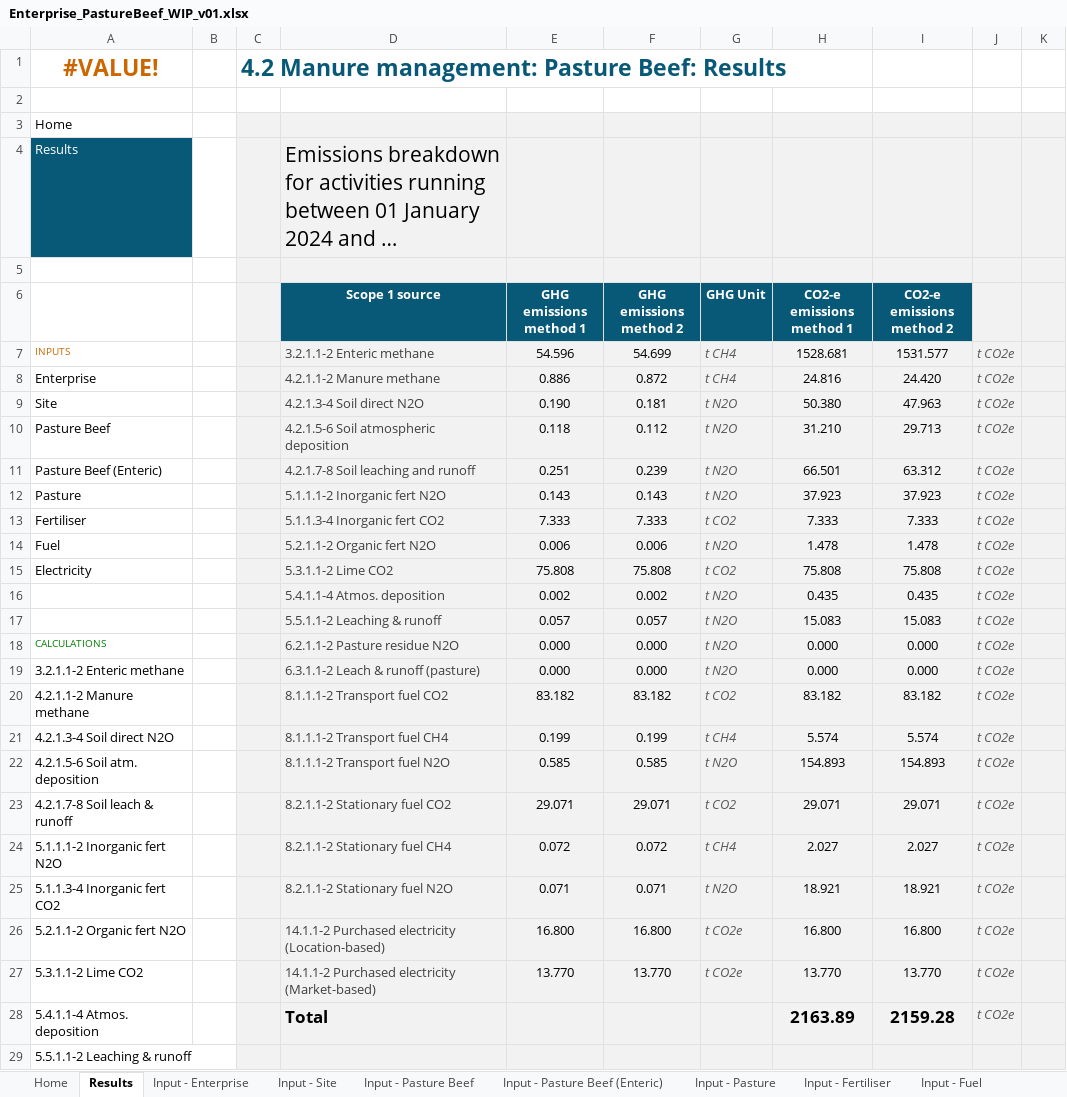
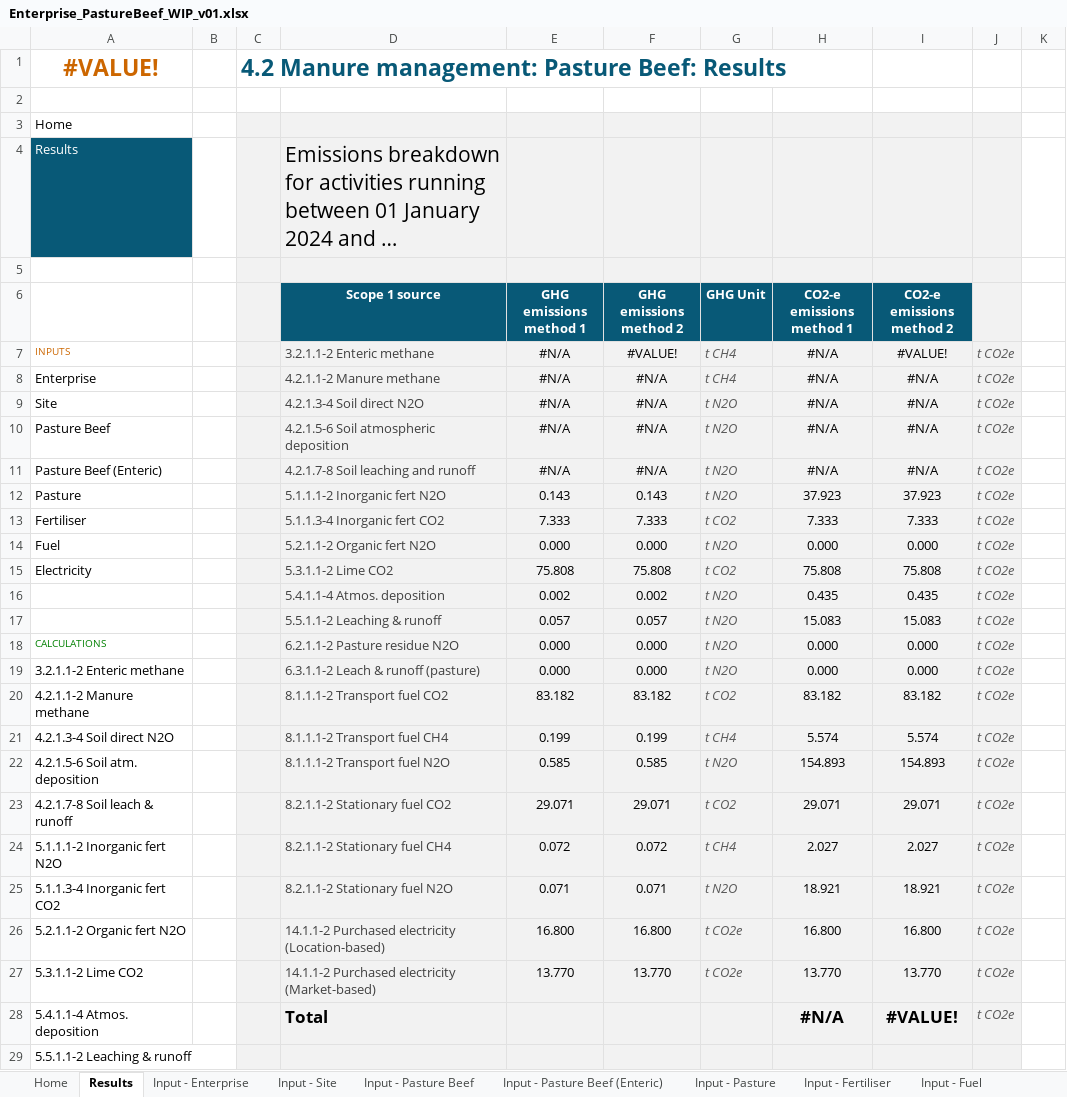
Before and after one commit to mrpaulkotz/GAF-VEERG-Functions, an Excel workbook: Excel/Enterprises/Enterprise_PastureBeef_WIP_v01.xlsx, sheet Results, drawn as a sheet; only a part is shown; long unchanged cells end in …; values as stored, in another font and other column widths than the file's, no borders; charts and pictures not drawn; the diff covers the shown part only; the diff names each change by its address in the sheet, - before the commit and + after, or states it on an @@ line.

```diff
--- a/Excel/Enterprises/Enterprise_PastureBeef_WIP_v01.xlsx (sheet Results)
+++ b/Excel/Enterprises/Enterprise_PastureBeef_WIP_v01.xlsx (sheet Results)
-K3:K29 fill: #F2F2F2
+K3:K29 fill: none
-E7 (GHG emissions method 1): 54.596
+E7 (GHG emissions method 1): #N/A
-F7 (GHG emissions method 2): 54.699
+F7 (GHG emissions method 2): #VALUE!
-H7 (CO2-e emissions method 1): 1528.681
+H7 (CO2-e emissions method 1): #N/A
-I7 (CO2-e emissions method 2): 1531.577
+I7 (CO2-e emissions method 2): #VALUE!
-E8 (GHG emissions method 1): 0.886
+E8 (GHG emissions method 1): #N/A
-F8 (GHG emissions method 2): 0.872
+F8 (GHG emissions method 2): #N/A
-H8 (CO2-e emissions method 1): 24.816
+H8 (CO2-e emissions method 1): #N/A
-I8 (CO2-e emissions method 2): 24.420
+I8 (CO2-e emissions method 2): #N/A
-E9 (GHG emissions method 1): 0.190
+E9 (GHG emissions method 1): #N/A
-F9 (GHG emissions method 2): 0.181
+F9 (GHG emissions method 2): #N/A
-H9 (CO2-e emissions method 1): 50.380
+H9 (CO2-e emissions method 1): #N/A
-I9 (CO2-e emissions method 2): 47.963
+I9 (CO2-e emissions method 2): #N/A
-E10 (GHG emissions method 1): 0.118
+E10 (GHG emissions method 1): #N/A
-F10 (GHG emissions method 2): 0.112
+F10 (GHG emissions method 2): #N/A
-H10 (CO2-e emissions method 1): 31.210
+H10 (CO2-e emissions method 1): #N/A
-I10 (CO2-e emissions method 2): 29.713
+I10 (CO2-e emissions method 2): #N/A
-E11 (GHG emissions method 1): 0.251
+E11 (GHG emissions method 1): #N/A
-F11 (GHG emissions method 2): 0.239
+F11 (GHG emissions method 2): #N/A
-H11 (CO2-e emissions method 1): 66.501
+H11 (CO2-e emissions method 1): #N/A
-I11 (CO2-e emissions method 2): 63.312
+I11 (CO2-e emissions method 2): #N/A
-E14 (GHG emissions method 1): 0.006
+E14 (GHG emissions method 1): 0.000
-F14 (GHG emissions method 2): 0.006
+F14 (GHG emissions method 2): 0.000
-H14 (CO2-e emissions method 1): 1.478
+H14 (CO2-e emissions method 1): 0.000
-I14 (CO2-e emissions method 2): 1.478
+I14 (CO2-e emissions method 2): 0.000
-H28 (CO2-e emissions method 1): 2163.89
+H28 (CO2-e emissions method 1): #N/A
-I28 (CO2-e emissions method 2): 2159.28
+I28 (CO2-e emissions method 2): #VALUE!
```
Also changed, not shown: 4 added rows, 6 removed rows, 16 edited cells and cell formats elsewhere in this sheet, sheet 4.2.1.1-2 Methane, sheet 4.2.1.3-4 Soil direct N20, sheet 3.2.1.1-2 Enteric Methane, sheet Input - Pasture Beef, sheet Input - Pasture Beef (Enteric), sheet Input - Electricity, 11 more sheets, charts or pictures, Excel/Enterprises/Enterprise_PastureBeef_Template_WIP_v01.xlsx, 30 other files.
